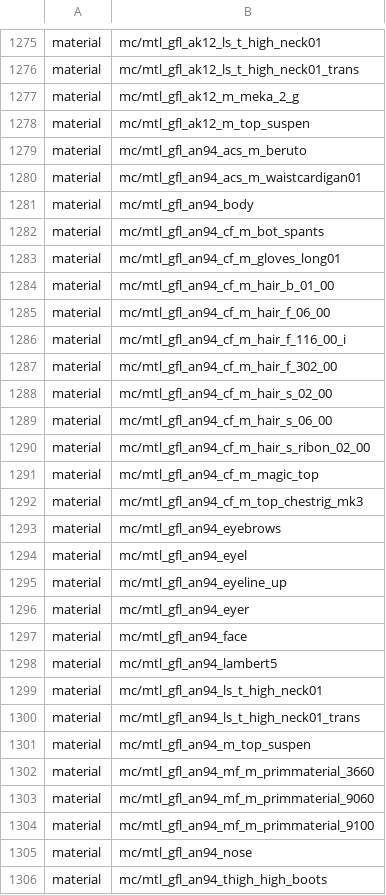
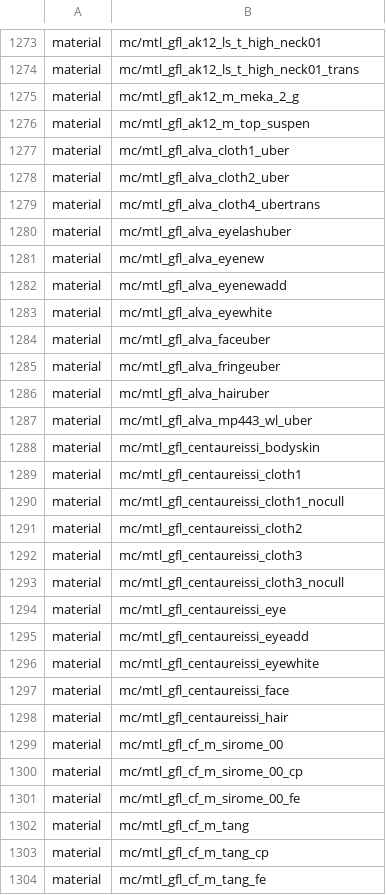
Before and after one commit to Loyalists/gflt7, a CSV file: mods/gfl/zone_source/all/assetlist/core_mod.csv, drawn as a sheet; only a part is shown, gaps mark what is left out; the shorter side is filled out with more unchanged rows; the diff covers the shown part only.

Commit message:
alva

```diff
--- a/mods/gfl/zone_source/all/assetlist/core_mod.csv
+++ b/mods/gfl/zone_source/all/assetlist/core_mod.csv
@@ -1278,29 +1276,12 @@ material,mc/mtl_gfl_ak12_m_meka_2_g
 material,mc/mtl_gfl_ak12_m_top_suspen
-material,mc/mtl_gfl_an94_acs_m_beruto
-material,mc/mtl_gfl_an94_acs_m_waistcardigan01
-material,mc/mtl_gfl_an94_body
-material,mc/mtl_gfl_an94_cf_m_bot_spants
-material,mc/mtl_gfl_an94_cf_m_gloves_long01
-material,mc/mtl_gfl_an94_cf_m_hair_b_01_00
-material,mc/mtl_gfl_an94_cf_m_hair_f_06_00
-material,mc/mtl_gfl_an94_cf_m_hair_f_116_00_i
-material,mc/mtl_gfl_an94_cf_m_hair_f_302_00
-material,mc/mtl_gfl_an94_cf_m_hair_s_02_00
-material,mc/mtl_gfl_an94_cf_m_hair_s_06_00
-material,mc/mtl_gfl_an94_cf_m_hair_s_ribon_02_00
-material,mc/mtl_gfl_an94_cf_m_magic_top
-material,mc/mtl_gfl_an94_cf_m_top_chestrig_mk3
-material,mc/mtl_gfl_an94_eyebrows
-material,mc/mtl_gfl_an94_eyel
-material,mc/mtl_gfl_an94_eyeline_up
-material,mc/mtl_gfl_an94_eyer
-material,mc/mtl_gfl_an94_face
-material,mc/mtl_gfl_an94_lambert5
-material,mc/mtl_gfl_an94_ls_t_high_neck01
-material,mc/mtl_gfl_an94_ls_t_high_neck01_trans
-material,mc/mtl_gfl_an94_m_top_suspen
-material,mc/mtl_gfl_an94_mf_m_primmaterial_3660
-material,mc/mtl_gfl_an94_mf_m_primmaterial_9060
-material,mc/mtl_gfl_an94_mf_m_primmaterial_9100
-material,mc/mtl_gfl_an94_nose
-material,mc/mtl_gfl_an94_thigh_high_boots
+material,mc/mtl_gfl_alva_cloth1_uber
+material,mc/mtl_gfl_alva_cloth2_uber
+material,mc/mtl_gfl_alva_cloth4_ubertrans
+material,mc/mtl_gfl_alva_eyelashuber
+material,mc/mtl_gfl_alva_eyenew
+material,mc/mtl_gfl_alva_eyenewadd
+material,mc/mtl_gfl_alva_eyewhite
+material,mc/mtl_gfl_alva_faceuber
+material,mc/mtl_gfl_alva_fringeuber
+material,mc/mtl_gfl_alva_hairuber
+material,mc/mtl_gfl_alva_mp443_wl_uber
```
Also changed, not shown: 11 removed rows and 30 edited cells elsewhere in this file, mods/gfl/gamedata/gfl/nametable.csv, 13 other files.
